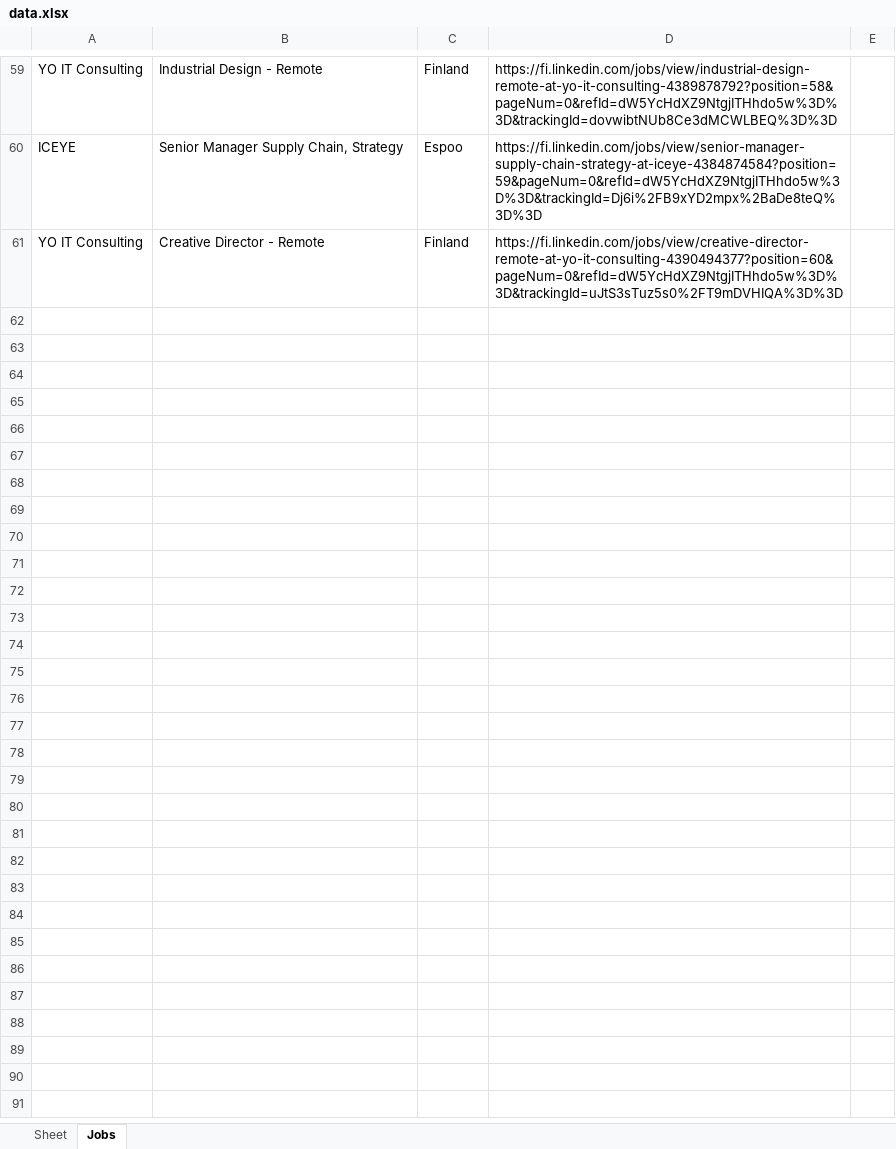
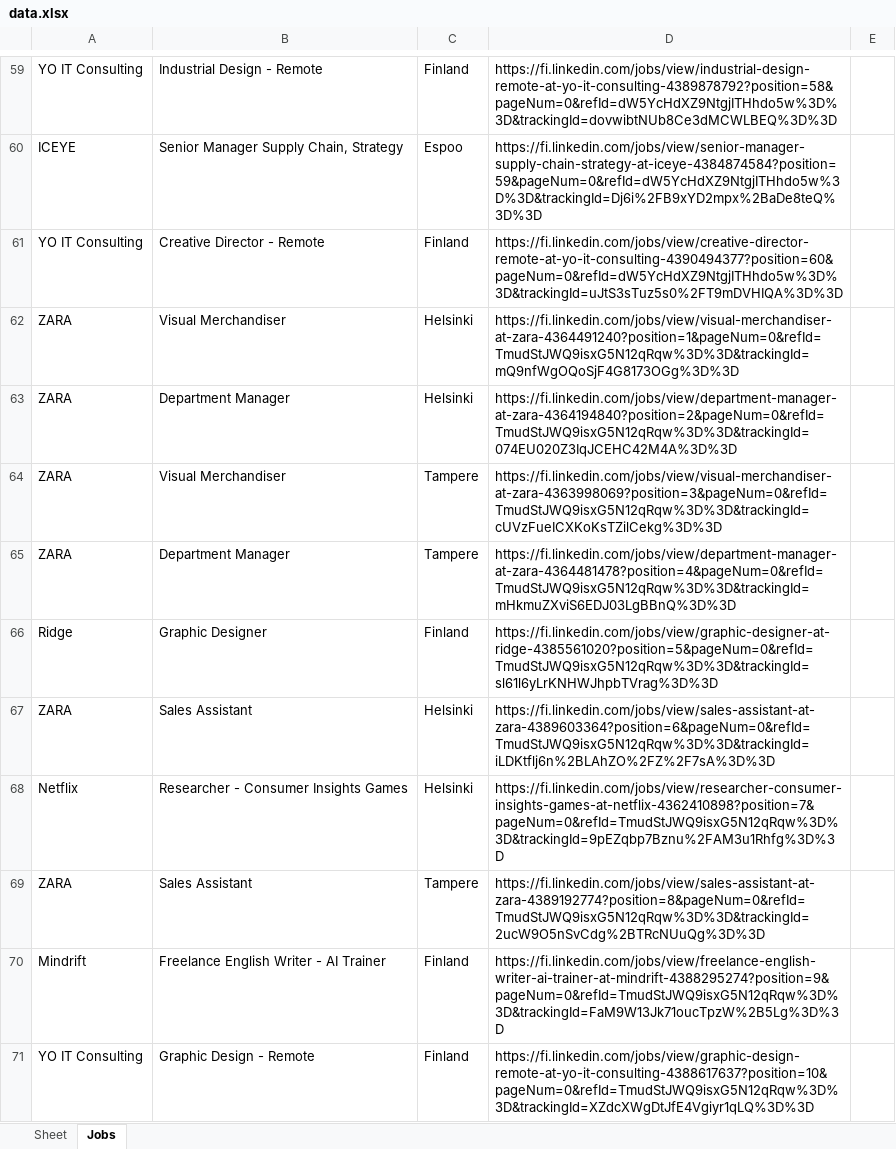
Before and after one commit to Nele112/studentjob-bot, an Excel workbook: data.xlsx, sheet Jobs, drawn as a sheet; only a part is shown, gaps mark what is left out; values as stored, in another font and other column widths than the file's, no borders; the diff covers the shown part only; the diff names each change by its address in the sheet, - before the commit and + after, or states it on an @@ line.

```diff
--- a/data.xlsx (sheet Jobs)
+++ b/data.xlsx (sheet Jobs)
+row 62: ZARA | Visual Merchandiser | Helsinki | https://fi.linkedin.com/jobs/view/visual-merchandiser-at-zara-4364491240?position=1&pageNum=0&refId=TmudStJWQ9isxG5N12qRqw%3D%3D&trackingId=mQ9nfWgOQoSjF4G8173OGg%3D%3D
+row 63: ZARA | Department Manager | Helsinki | https://fi.linkedin.com/jobs/view/department-manager-at-zara-4364194840?position=2&pageNum=0&refId=TmudStJWQ9isxG5N12qRqw%3D%3D&trackingId=074EU020Z3IqJCEHC42M4A%3D%3D
+row 64: ZARA | Visual Merchandiser | Tampere | https://fi.linkedin.com/jobs/view/visual-merchandiser-at-zara-4363998069?position=3&pageNum=0&refId=TmudStJWQ9isxG5N12qRqw%3D%3D&trackingId=cUVzFueICXKoKsTZilCekg%3D%3D
+row 65: ZARA | Department Manager | Tampere | https://fi.linkedin.com/jobs/view/department-manager-at-zara-4364481478?position=4&pageNum=0&refId=TmudStJWQ9isxG5N12qRqw%3D%3D&trackingId=mHkmuZXviS6EDJ03LgBBnQ%3D%3D
+row 66: Ridge | Graphic Designer | Finland | https://fi.linkedin.com/jobs/view/graphic-designer-at-ridge-4385561020?position=5&pageNum=0&refId=TmudStJWQ9isxG5N12qRqw%3D%3D&trackingId=sl61l6yLrKNHWJhpbTVrag%3D%3D
+row 67: ZARA | Sales Assistant | Helsinki | https://fi.linkedin.com/jobs/view/sales-assistant-at-zara-4389603364?position=6&pageNum=0&refId=TmudStJWQ9isxG5N12qRqw%3D%3D&trackingId=iLDKtflj6n%2BLAhZO%2FZ%2F7sA%3D%3D
+row 68: Netflix | Researcher - Consumer Insights Games | Helsinki | https://fi.linkedin.com/jobs/view/researcher-consumer-insights-games-at-netflix-4362410898?position=7&pageNum=0&refId=TmudStJWQ9isxG5N12qRqw%3D%3D&trackingId=9pEZqbp7Bznu%2FAM3u1Rhfg%3D%3D
+row 69: ZARA | Sales Assistant | Tampere | https://fi.linkedin.com/jobs/view/sales-assistant-at-zara-4389192774?position=8&pageNum=0&refId=TmudStJWQ9isxG5N12qRqw%3D%3D&trackingId=2ucW9O5nSvCdg%2BTRcNUuQg%3D%3D
+row 70: Mindrift | Freelance English Writer - AI Trainer | Finland | https://fi.linkedin.com/jobs/view/freelance-english-writer-ai-trainer-at-mindrift-4388295274?position=9&pageNum=0&refId=TmudStJWQ9isxG5N12qRqw%3D%3D&trackingId=FaM9W13Jk71oucTpzW%2B5Lg%3D%3D
+row 71: YO IT Consulting | Graphic Design - Remote | Finland | https://fi.linkedin.com/jobs/view/graphic-design-remote-at-yo-it-consulting-4388617637?position=10&pageNum=0&refId=TmudStJWQ9isxG5N12qRqw%3D%3D&trackingId=XZdcXWgDtJfE4Vgiyr1qLQ%3D%3D
```
Also changed, not shown: 50 added rows elsewhere in this sheet, 1 other file.
